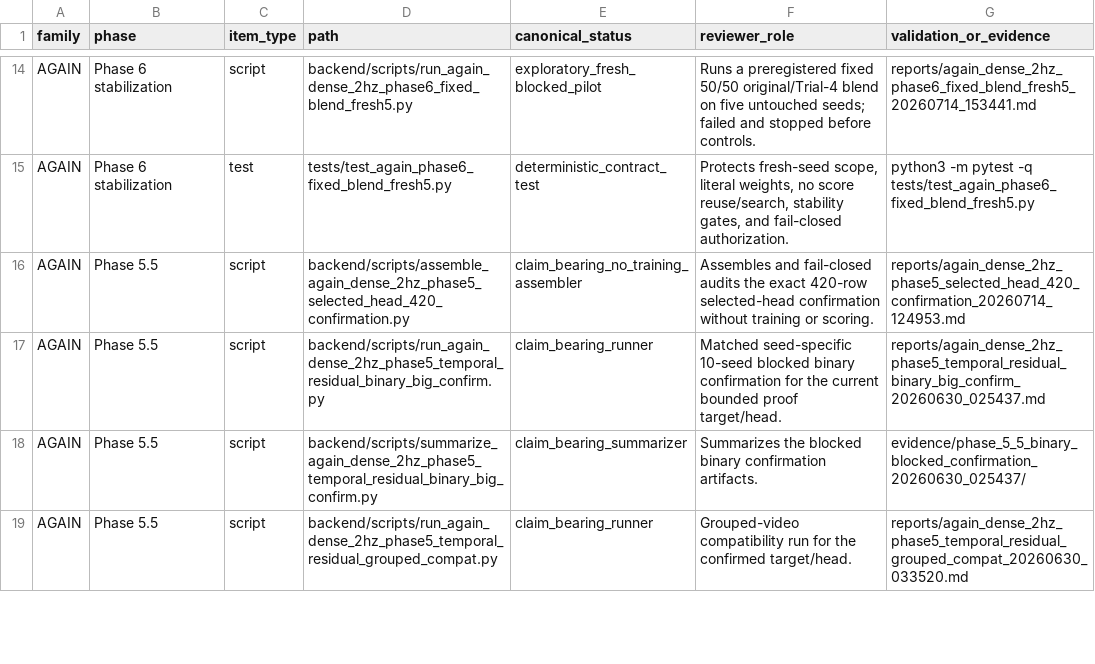
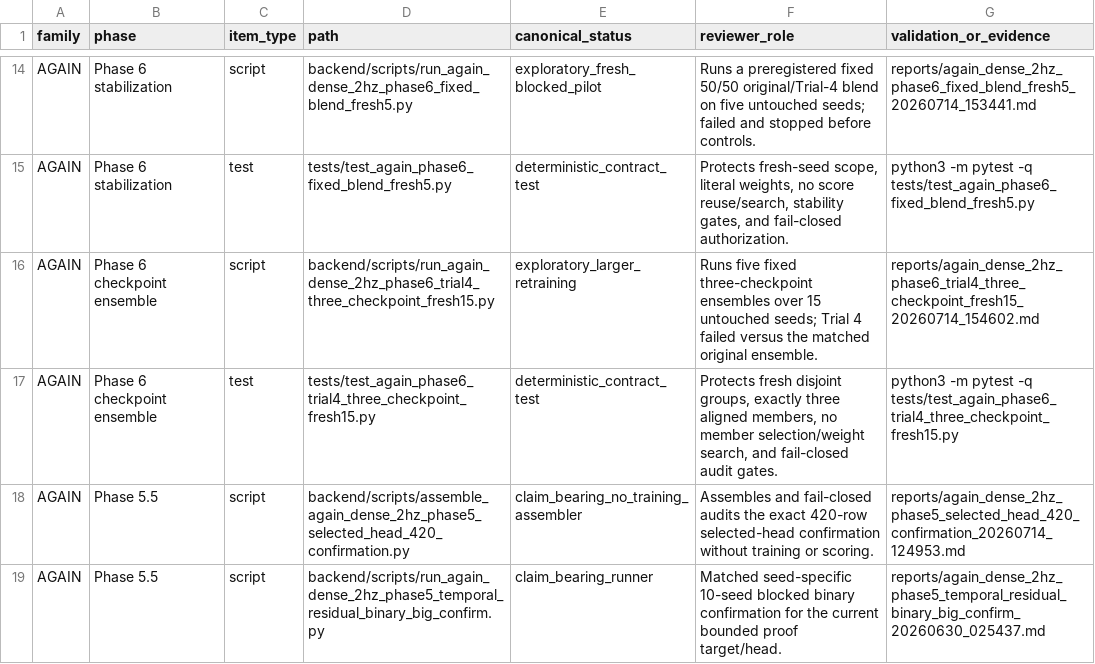
Before and after one commit to MaxSartini/neural-bridge, a CSV file: docs/executable_validation_manifest.csv, drawn as a sheet; only a part is shown, gaps mark what is left out; the shorter side is filled out with more unchanged rows; the diff names each change by its address in the sheet, - before the commit and + after, or states it on an @@ line.

Commit message:
Record fresh-15 checkpoint-ensemble retraining

```diff
--- a/docs/executable_validation_manifest.csv
+++ b/docs/executable_validation_manifest.csv
+row 16: AGAIN | Phase 6 checkpoint ensemble | script | backend/scripts/run_again_dense_2hz_phase6_trial4_three_checkpoint_fresh15.py | exploratory_larger_retraining | Runs five fixed three-checkpoint ensembles over 15 untouched seeds; Trial 4 failed versus the matched original ensemble. | reports/again_dense_2hz_phase6_trial4_three_checkpoint_fresh15_20260714_154602.md
+row 17: AGAIN | Phase 6 checkpoint ensemble | test | tests/test_again_phase6_trial4_three_checkpoint_fresh15.py | deterministic_contract_test | Protects fresh disjoint groups, exactly three aligned members, no member selection/weight search, and fail-closed audit gates. | python3 -m pytest -q tests/test_again_phase6_trial4_three_checkpoint_fresh15.py
```
Also changed, not shown: 10 other files.
